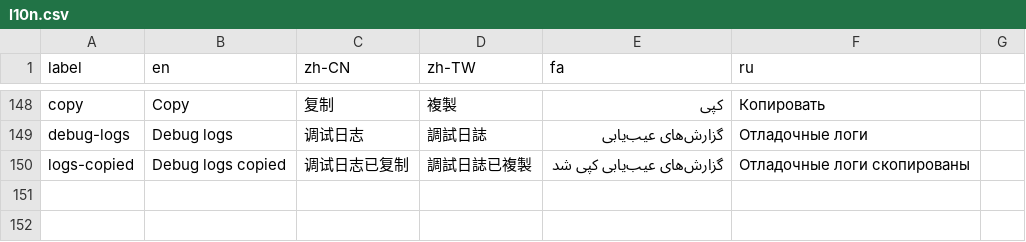
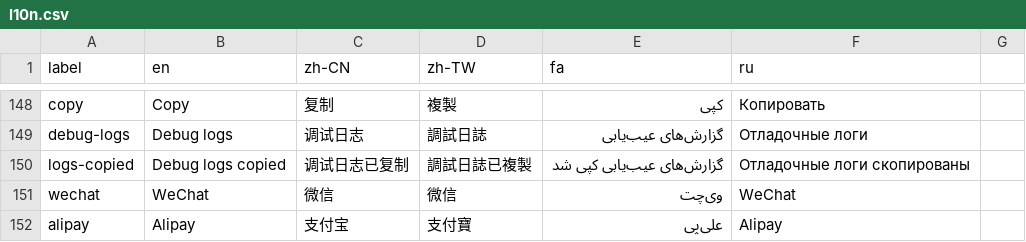
Before and after one commit to geph-official/gephgui, a CSV file: src/lib/l10n.csv, drawn as a sheet; only a part is shown, gaps mark what is left out.

Commit message:
Add WeChat and Alipay translations to l10n.csv

```diff
--- a/src/lib/l10n.csv
+++ b/src/lib/l10n.csv
@@ -150 +150,3 @@ debug-logs,Debug logs,调试日志,調試日誌,گزارش‌های عیب‌ی
 logs-copied,Debug logs copied,调试日志已复制,調試日誌已複製,گزارش‌های عیب‌یابی کپی شد,Отладочные логи скопированы
+wechat,WeChat,微信,微信,وی‌چت,WeChat
+alipay,Alipay,支付宝,支付寶,علی‌پی,Alipay
```
